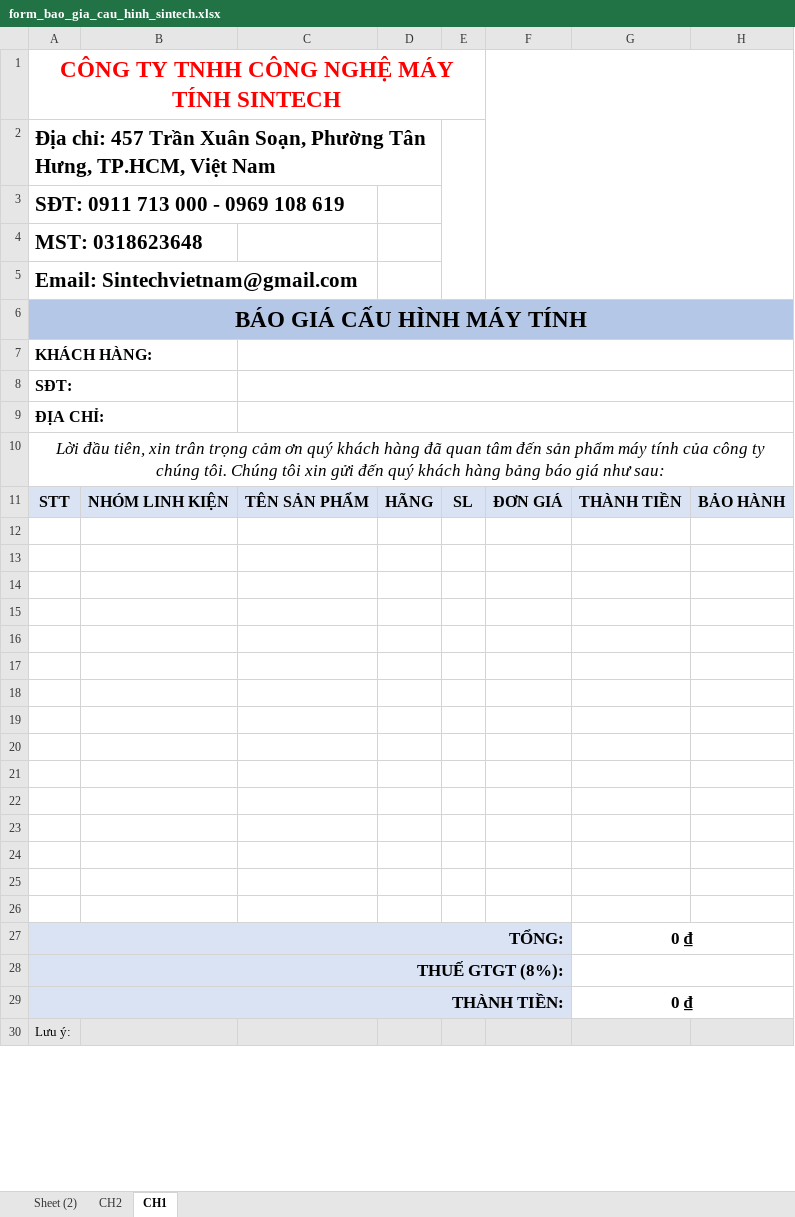
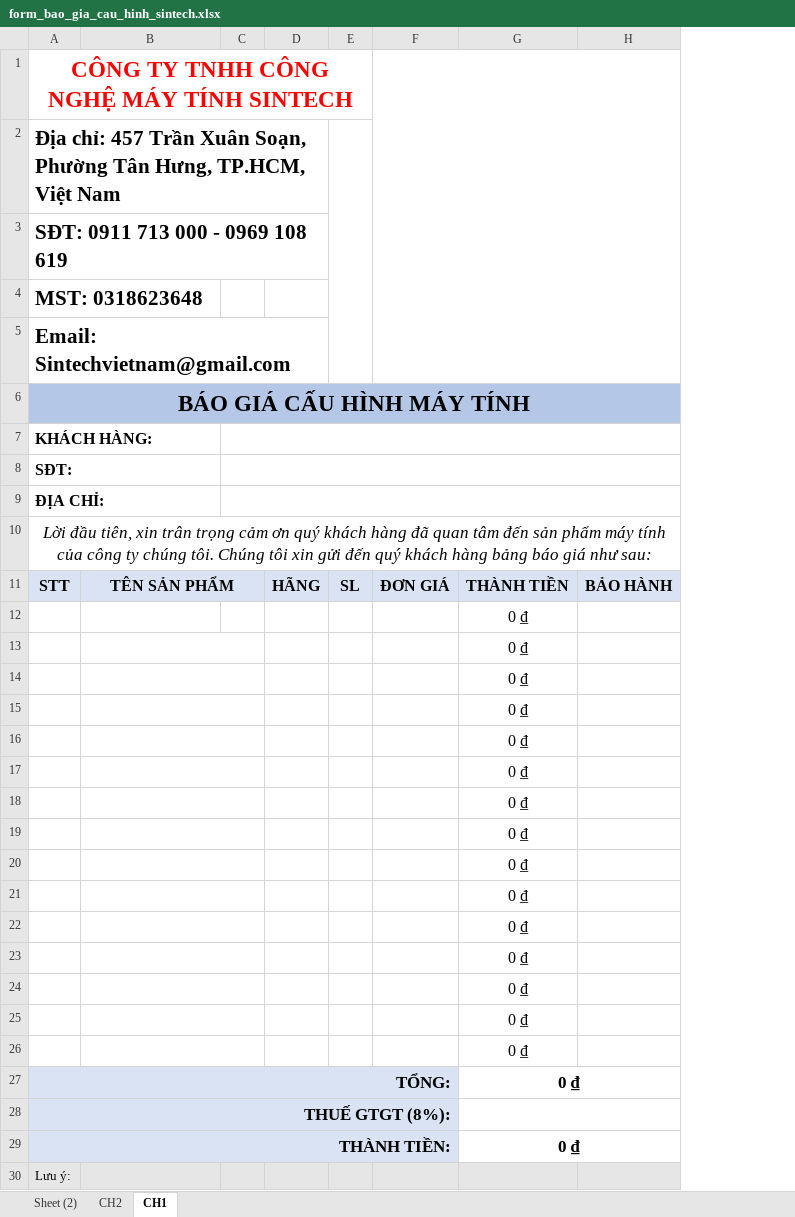
Before and after one commit to Haitruong1802/baogia_sintech, an Excel workbook: form_bao_gia_cau_hinh_sintech.xlsx, sheet CH1, drawn as a sheet; only a part is shown; values as stored, in another font and other column widths than the file's, no borders; charts and pictures not drawn; removed rows and columns are numbered as before the commit, all else as after; the diff names each change by its address in the sheet, - before the commit and + after, or states it on an @@ line.

```diff
--- a/form_bao_gia_cau_hinh_sintech.xlsx (sheet CH1)
+++ b/form_bao_gia_cau_hinh_sintech.xlsx (sheet CH1)
-column B, row 11: NHÓM LINH KIỆN
+column C, empty
-A7:B7 merged
+A7:B7 merged
-C7:H7 merged
-A8:B8 merged
+A8:B8 merged
-C8:H8 merged
-A9:B9 merged
+A9:B9 merged
-C9:H9 merged
+B11:C11 merged
-G12:G26: (empty)
+G12:G26: 0 ₫
+B13:C13 merged
+B14:C14 merged
+B15:C15 merged
+B16:C16 merged
+B17:C17 merged
+B18:C18 merged
+B19:C19 merged
+B20:C20 merged
+B21:C21 merged
+B22:C22 merged
+B23:C23 merged
+B24:C24 merged
+B25:C25 merged
+B26:C26 merged
```
Also changed, not shown: 1 other file.
